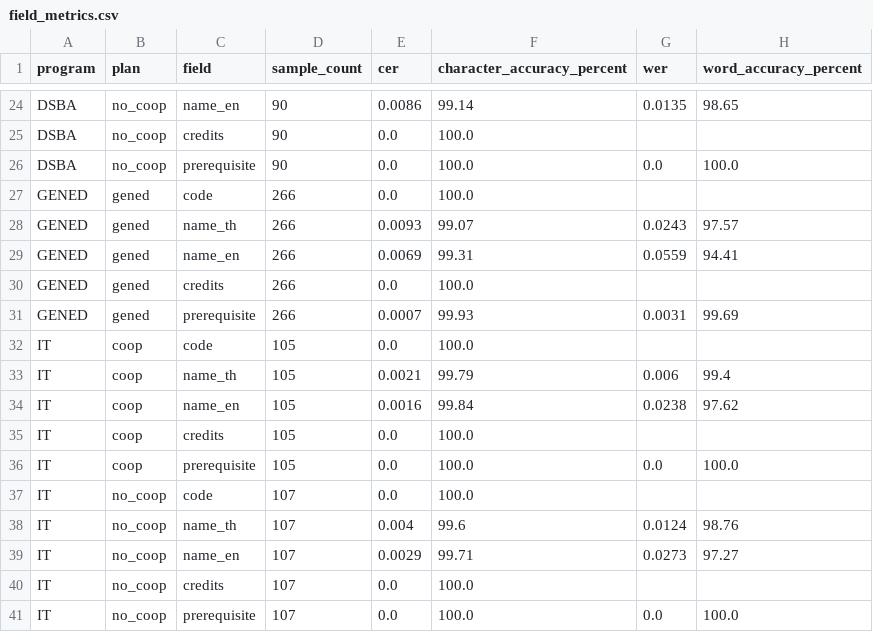
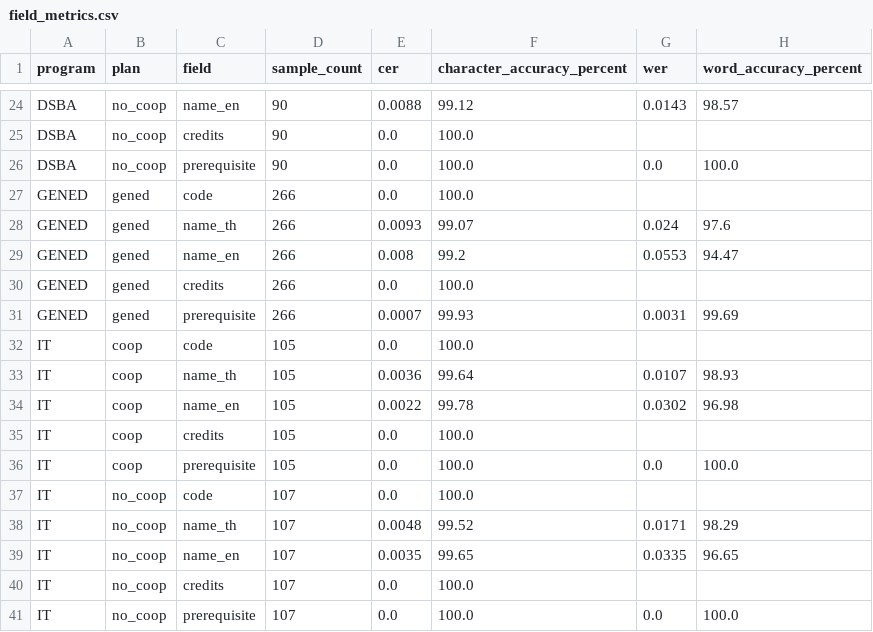
Before and after one commit to SalapaoXN/isd-2026-curriculum_2_cucumber, a CSV file: reports/evaluation/field_metrics.csv, drawn as a sheet; only a part is shown, gaps mark what is left out; the diff covers the shown part only; the diff names each change by its address in the sheet, - before the commit and + after, or states it on an @@ line.

```diff
--- a/reports/evaluation/field_metrics.csv
+++ b/reports/evaluation/field_metrics.csv
-E24 (cer): 0.0086
+E24 (cer): 0.0088
-F24 (character_accuracy_percent): 99.14
+F24 (character_accuracy_percent): 99.12
-G24 (wer): 0.0135
+G24 (wer): 0.0143
-H24 (word_accuracy_percent): 98.65
+H24 (word_accuracy_percent): 98.57
-G28 (wer): 0.0243
+G28 (wer): 0.024
-H28 (word_accuracy_percent): 97.57
+H28 (word_accuracy_percent): 97.6
-E29 (cer): 0.0069
+E29 (cer): 0.008
-F29 (character_accuracy_percent): 99.31
+F29 (character_accuracy_percent): 99.2
-G29 (wer): 0.0559
+G29 (wer): 0.0553
-H29 (word_accuracy_percent): 94.41
+H29 (word_accuracy_percent): 94.47
-E33 (cer): 0.0021
+E33 (cer): 0.0036
-F33 (character_accuracy_percent): 99.79
+F33 (character_accuracy_percent): 99.64
-G33 (wer): 0.006
+G33 (wer): 0.0107
-H33 (word_accuracy_percent): 99.4
+H33 (word_accuracy_percent): 98.93
-E34 (cer): 0.0016
+E34 (cer): 0.0022
-F34 (character_accuracy_percent): 99.84
+F34 (character_accuracy_percent): 99.78
-G34 (wer): 0.0238
+G34 (wer): 0.0302
-H34 (word_accuracy_percent): 97.62
+H34 (word_accuracy_percent): 96.98
-E38 (cer): 0.004
+E38 (cer): 0.0048
-F38 (character_accuracy_percent): 99.6
+F38 (character_accuracy_percent): 99.52
-G38 (wer): 0.0124
+G38 (wer): 0.0171
-H38 (word_accuracy_percent): 98.76
+H38 (word_accuracy_percent): 98.29
-E39 (cer): 0.0029
+E39 (cer): 0.0035
-F39 (character_accuracy_percent): 99.71
+F39 (character_accuracy_percent): 99.65
-G39 (wer): 0.0273
+G39 (wer): 0.0335
-H39 (word_accuracy_percent): 97.27
+H39 (word_accuracy_percent): 96.65
```
Also changed, not shown: 32 edited cells elsewhere in this file, 14 other files.
